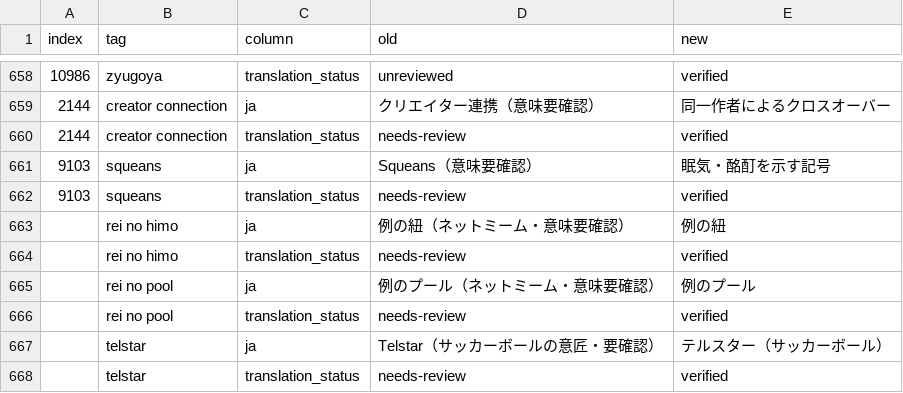
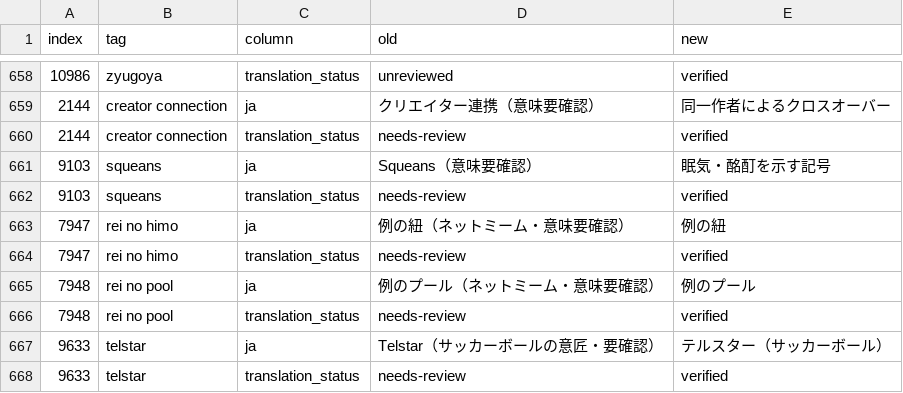
Before and after one commit to menosgrande/prompt-tag-dictionary-data, a CSV file: changelog_unreviewed_translation.csv, drawn as a sheet; only a part is shown, gaps mark what is left out.

Commit message:
Fix indices in translation changelog entries

```diff
--- a/changelog_unreviewed_translation.csv
+++ b/changelog_unreviewed_translation.csv
@@ -662,7 +662,7 @@
 9103,squeans,translation_status,needs-review,verified
-,rei no himo,ja,例の紐（ネットミーム・意味要確認）,例の紐
-,rei no himo,translation_status,needs-review,verified
-,rei no pool,ja,例のプール（ネットミーム・意味要確認）,例のプール
-,rei no pool,translation_status,needs-review,verified
-,telstar,ja,Telstar（サッカーボールの意匠・要確認）,テルスター（サッカーボール）
-,telstar,translation_status,needs-review,verified
+7947,rei no himo,ja,例の紐（ネットミーム・意味要確認）,例の紐
+7947,rei no himo,translation_status,needs-review,verified
+7948,rei no pool,ja,例のプール（ネットミーム・意味要確認）,例のプール
+7948,rei no pool,translation_status,needs-review,verified
+9633,telstar,ja,Telstar（サッカーボールの意匠・要確認）,テルスター（サッカーボール）
+9633,telstar,translation_status,needs-review,verified
```
